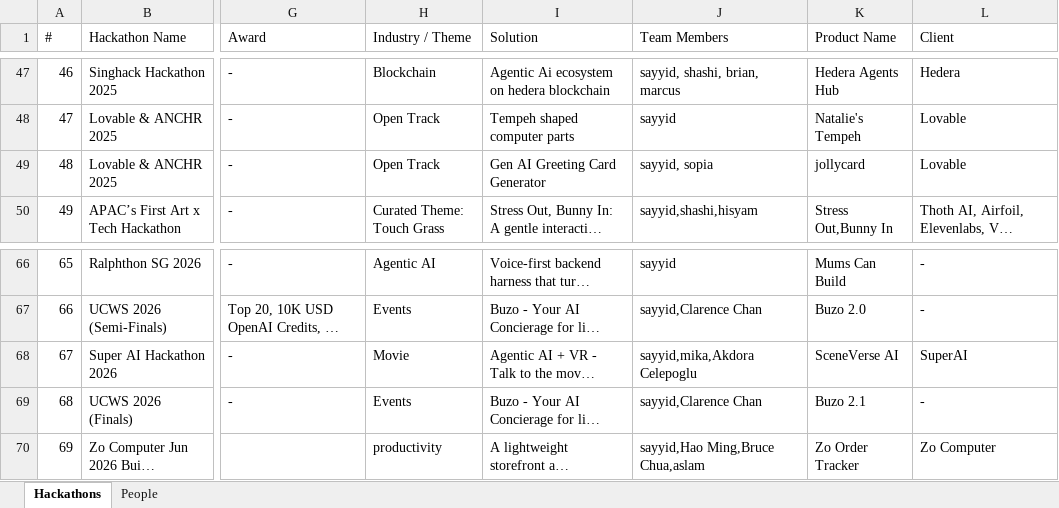
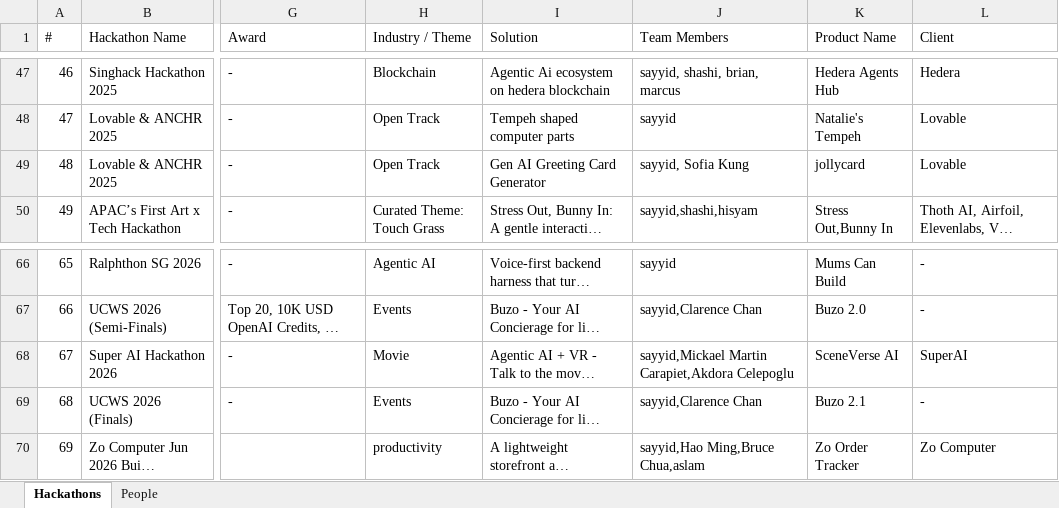
Before and after one commit to sayyidkhan/the100hackathoner, an Excel workbook: outputs/linkedin-people-directory/Hackathon CV.xlsx, sheet Hackathons, drawn as a sheet; only a part is shown, gaps mark what is left out; long unchanged cells end in …; values as stored, in another font and other column widths than the file's, no borders; the diff covers the shown part only; the diff names each change by its address in the sheet, - before the commit and + after, or states it on an @@ line.

Commit message:
Sync hackathon people directory updates

```diff
--- a/outputs/linkedin-people-directory/Hackathon CV.xlsx (sheet Hackathons)
+++ b/outputs/linkedin-people-directory/Hackathon CV.xlsx (sheet Hackathons)
-J49 (Team Members): sayyid, sopia
+J49 (Team Members): sayyid, Sofia Kung
-J68 (Team Members): sayyid,mika,Akdora Celepoglu
+J68 (Team Members): sayyid,Mickael Martin Carapiet,Akdora Celepoglu
```
Also changed, not shown: 12 edited cells elsewhere in this sheet, sheet People, 3 other files.
